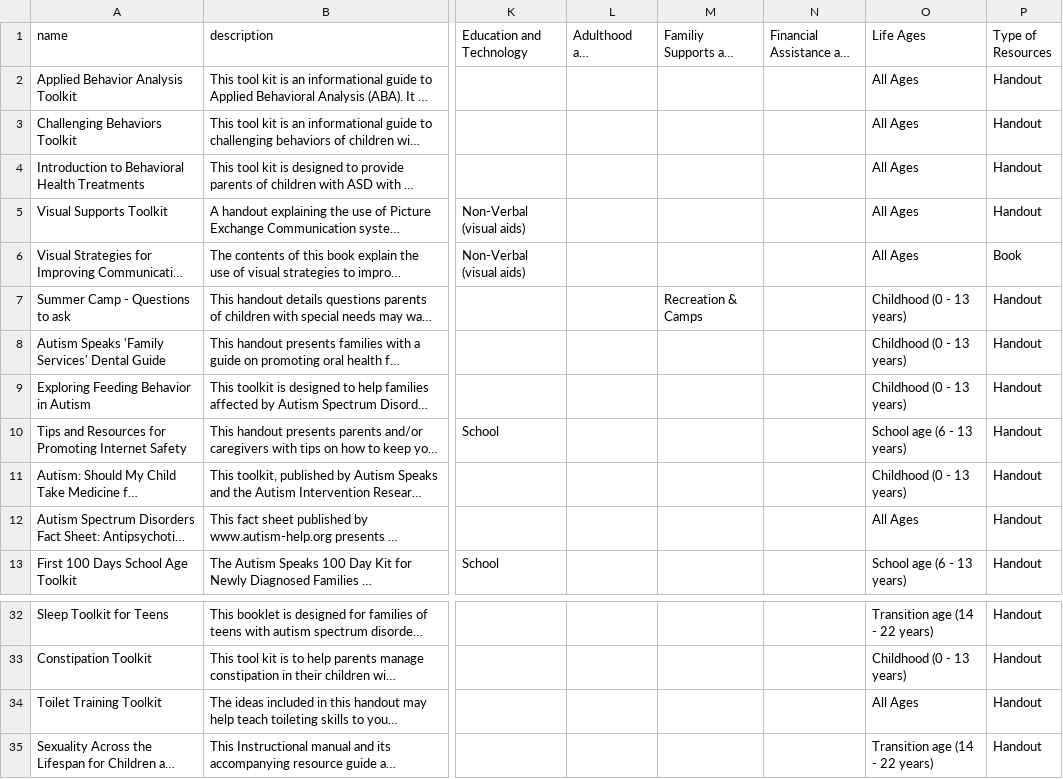
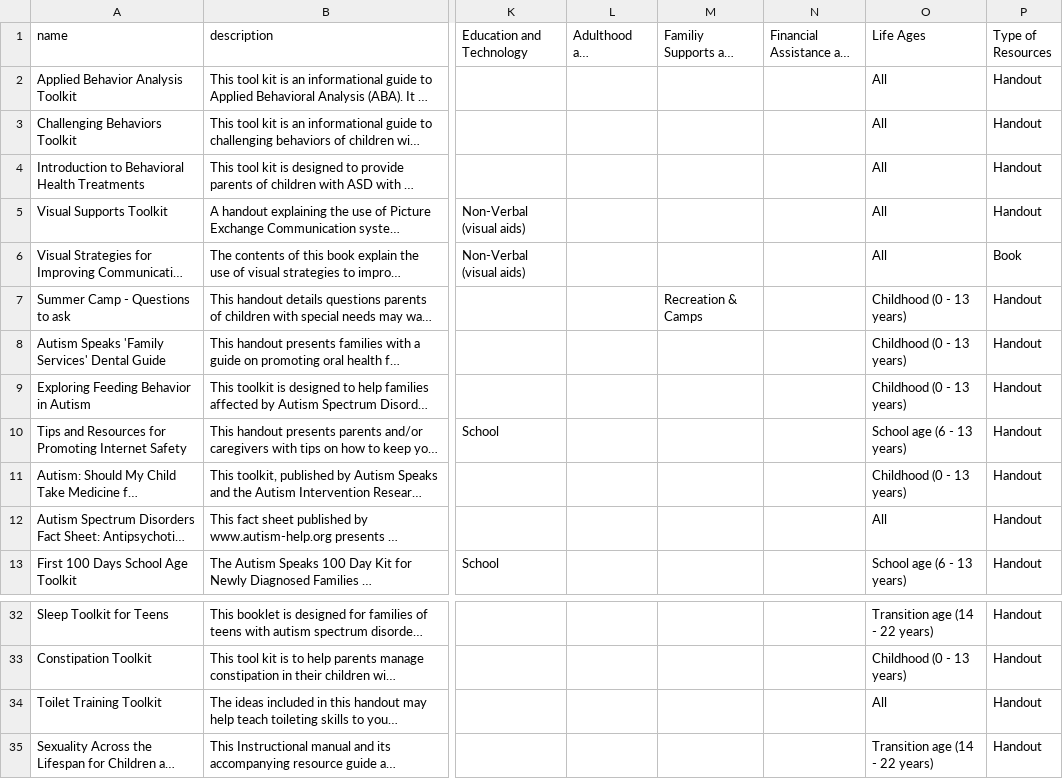
Before and after one commit to autismdrive/autismdrive, a CSV file: backend/example_data/resources.csv, drawn as a sheet; only a part is shown, gaps mark what is left out; long unchanged cells end in …; the diff names each change by its address in the sheet, - before the commit and + after, or states it on an @@ line.

Commit message:
update locations and resources with new items from the team; small fix to event example data as well.

```diff
--- a/backend/example_data/resources.csv
+++ b/backend/example_data/resources.csv
-O2:O6 (Life Ages): All Ages
+O2:O6 (Life Ages): All
-O12 (Life Ages): All Ages
+O12 (Life Ages): All
-O34 (Life Ages): All Ages
+O34 (Life Ages): All
```
Also changed, not shown: backend/example_data/events.csv, 1 other file.
